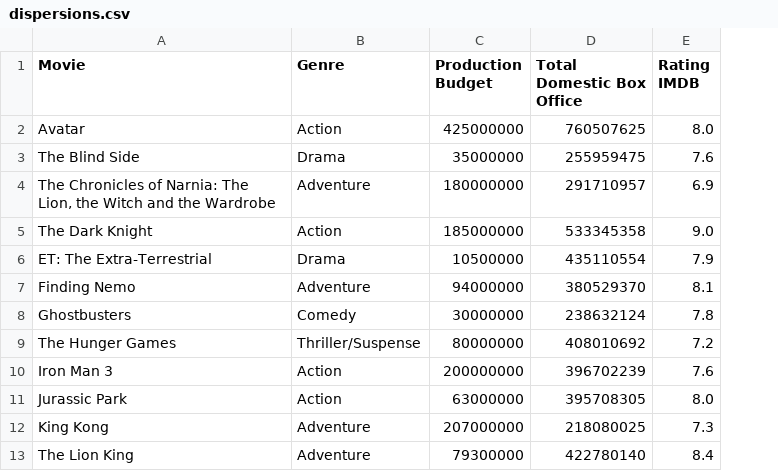
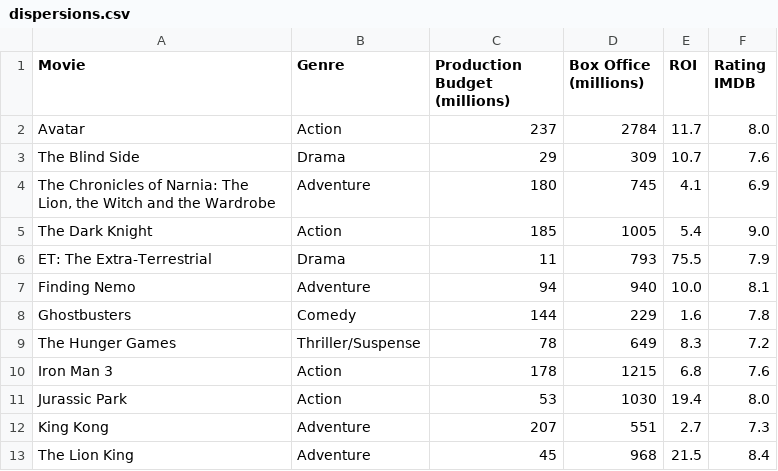
Before and after one commit to rawgraphs/rawgraphs-app, a CSV file: data/dispersions.csv, drawn as a sheet; only a part is shown; removed rows and columns are numbered as before the commit, all else as after; the diff names each change by its address in the sheet, - before the commit and + after, or states it on an @@ line.

Commit message:
Updated data
According to wikipedia, added ROI

```diff
--- a/data/dispersions.csv
+++ b/data/dispersions.csv
-column C (Production Budget), rows 2-13: 425000000 | 35000000 | 180000000 | 185000000 | 10500000 | 94000000 | 30000000 | 80000000 | 200000000 | 63000000 | 207000000 | 79300000
-column D (Total Domestic Box Office), rows 2-13: 760507625 | 255959475 | 291710957 | 533345358 | 435110554 | 380529370 | 238632124 | 408010692 | 396702239 | 395708305 | 218080025 | 422780140
+column C (Production Budget (millions)), rows 2-13: 237 | 29 | 180 | 185 | 11 | 94 | 144 | 78 | 178 | 53 | 207 | 45
+column D (Box Office (millions)), rows 2-13: 2784 | 309 | 745 | 1005 | 793 | 940 | 229 | 649 | 1215 | 1030 | 551 | 968
+column E (ROI), rows 2-13: 11.7 | 10.7 | 4.1 | 5.4 | 75.5 | 10.0 | 1.6 | 8.3 | 6.8 | 19.4 | 2.7 | 21.5
```
